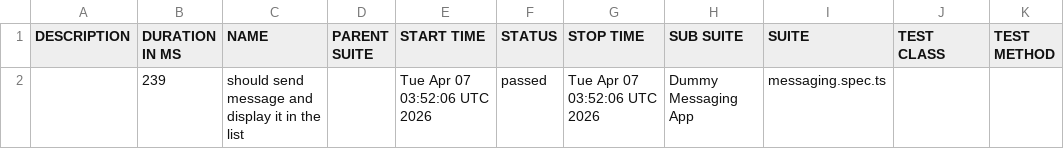
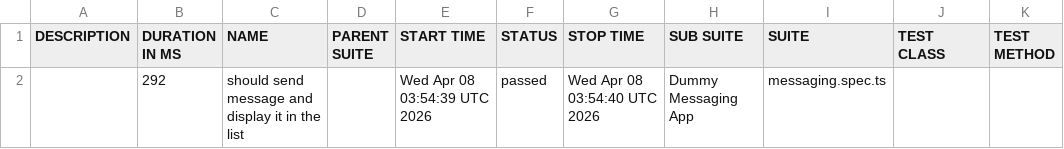
Before and after one commit to axelforce/dummyMessage, a CSV file: data/suites.csv, drawn as a sheet.

```diff
--- a/data/suites.csv
+++ b/data/suites.csv
@@ -1,2 +1,2 @@
 "DESCRIPTION","DURATION IN MS","NAME","PARENT SUITE","START TIME","STATUS","STOP TIME","SUB SUITE","SUITE","TEST CLASS","TEST METHOD"
-"","239","should send message and display it in the list","","Tue Apr 07 03:52:06 UTC 2026","passed","Tue Apr 07 03:52:06 UTC 2026","Dummy Messaging App","messaging.spec.ts","",""
+"","292","should send message and display it in the list","","Wed Apr 08 03:54:39 UTC 2026","passed","Wed Apr 08 03:54:40 UTC 2026","Dummy Messaging App","messaging.spec.ts","",""
```
Also changed, not shown: 16 other files.
